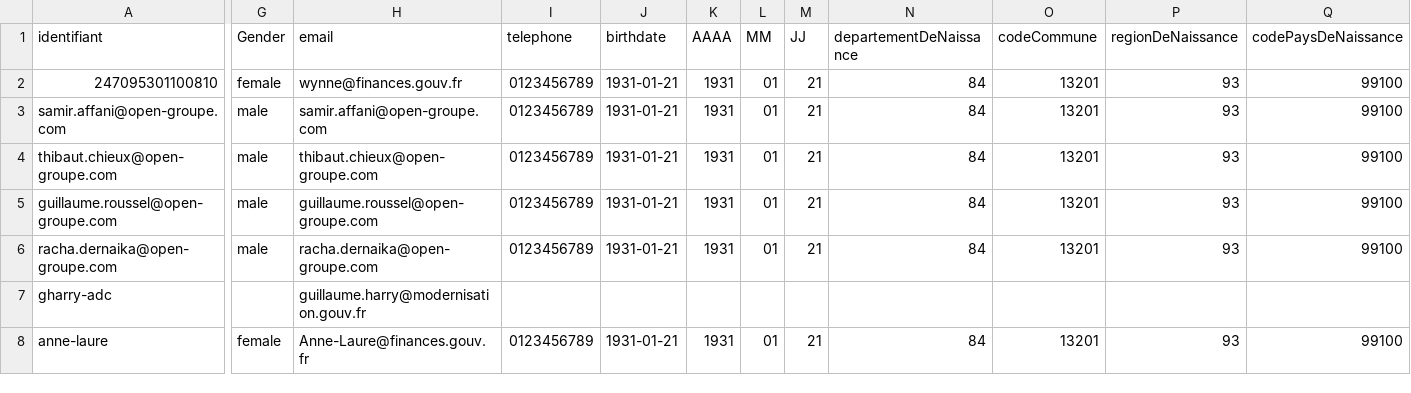
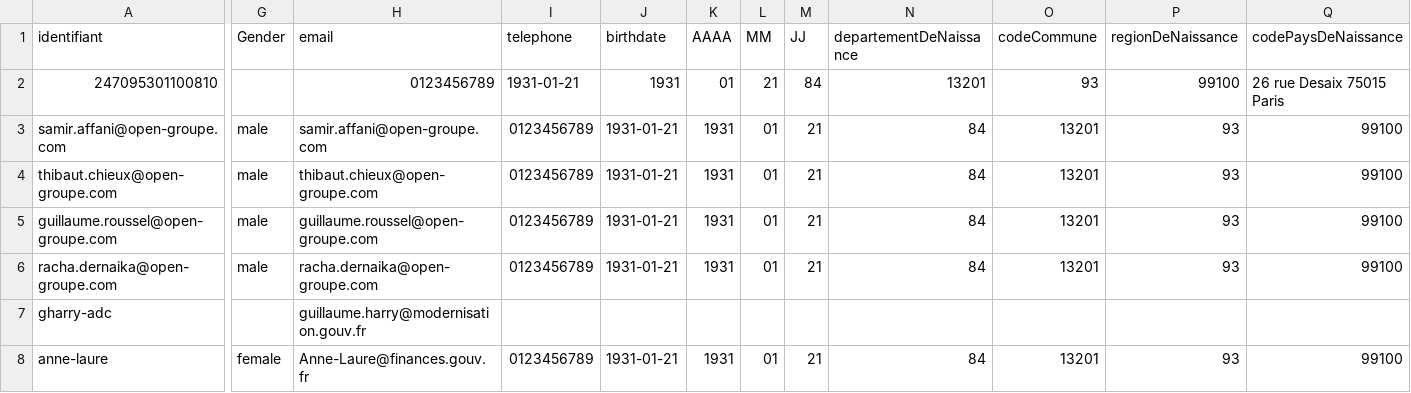
Before and after one commit to smedlej/identity-providers-examples, a CSV file: NodeJSES6/data/database.csv, drawn as a sheet; only a part is shown, gaps mark what is left out; the diff covers the shown part only; the diff names each change by its address in the sheet, - before the commit and + after, or states it on an @@ line.

Commit message:
Update database.csv
email vide

```diff
--- a/NodeJSES6/data/database.csv
+++ b/NodeJSES6/data/database.csv
-G2 (Gender): female
+G2 (Gender): (empty)
-H2 (email): wynne@finances.gouv.fr
+H2 (email): 0123456789
-I2 (telephone): 0123456789
+I2 (telephone): 1931-01-21
-J2 (birthdate): 1931-01-21
+J2 (birthdate): 1931
-K2 (AAAA): 1931
+K2 (AAAA): 01
-L2 (MM): 01
+L2 (MM): 21
-M2 (JJ): 21
+M2 (JJ): 84
-N2 (departementDeNaissance): 84
+N2 (departementDeNaissance): 13201
-O2 (codeCommune): 13201
+O2 (codeCommune): 93
-P2 (regionDeNaissance): 93
+P2 (regionDeNaissance): 99100
-Q2 (codePaysDeNaissance): 99100
+Q2 (codePaysDeNaissance): 26 rue Desaix 75015 Paris
```
Also changed, not shown: 8 edited cells elsewhere in this file.
